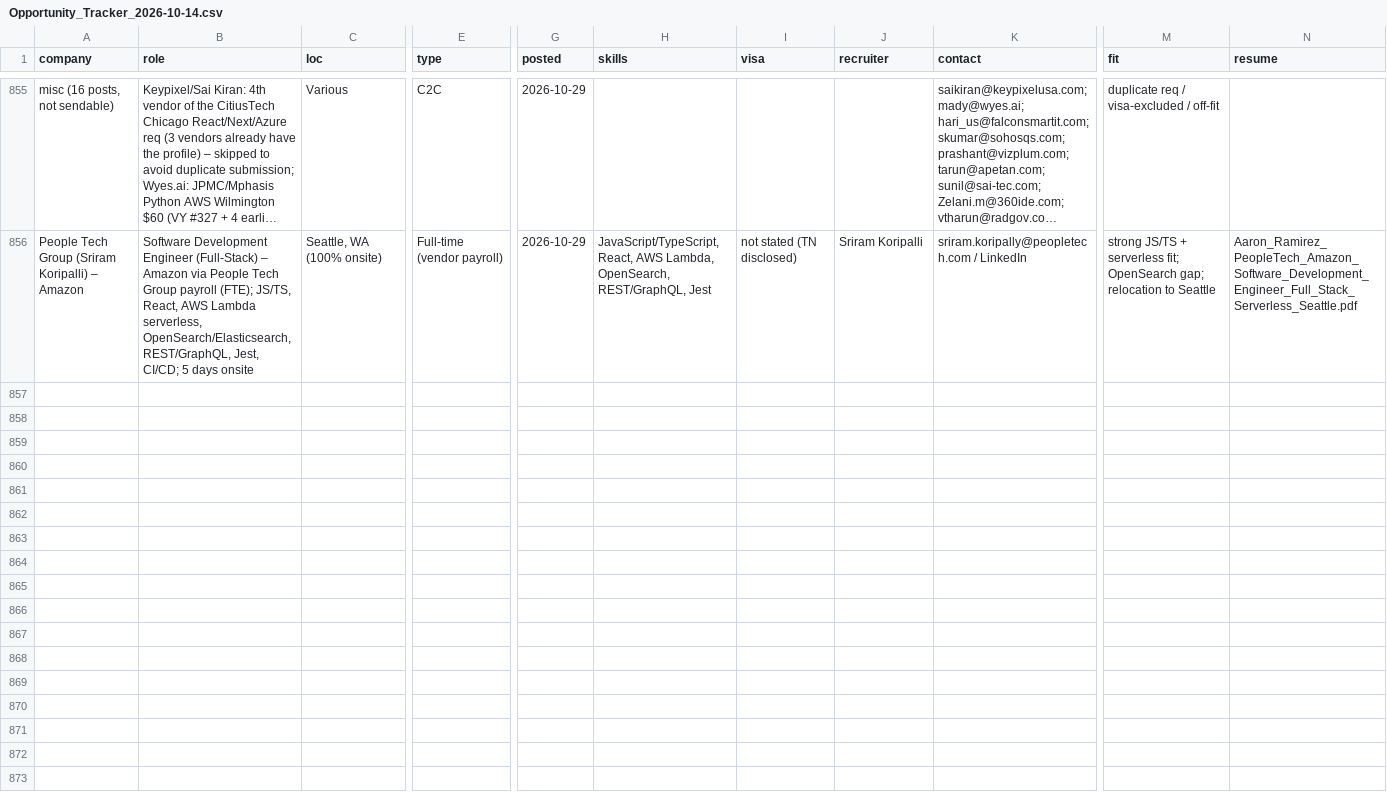
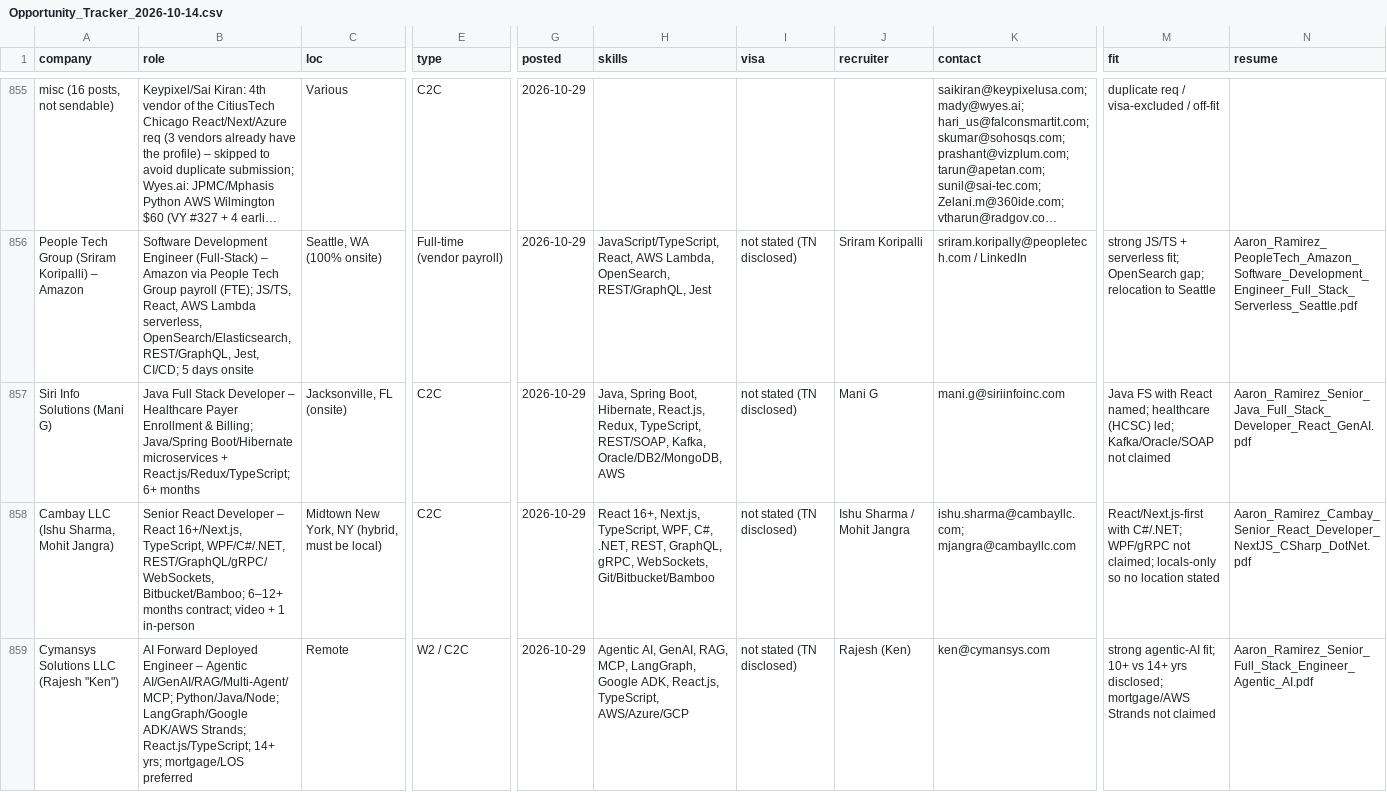
Before and after one commit to aaronrl25/outreach-pipeline-claude-day, a CSV file: data/2026-10-14/Opportunity_Tracker_2026-10-14.csv, drawn as a sheet; only a part is shown, gaps mark what is left out; long unchanged cells end in …; rows hold the shown columns only; the diff names each change by its address in the sheet, - before the commit and + after, or states it on an @@ line.

```diff
--- a/data/2026-10-14/Opportunity_Tracker_2026-10-14.csv
+++ b/data/2026-10-14/Opportunity_Tracker_2026-10-14.csv
+row 857: Siri Info Solutions (Mani G) | Java Full Stack Developer – Healthcare Payer Enrollment & Billing; Java/Spring Boot/Hibernate microservices + React.js/Redux/TypeScript; 6+ months | Jacksonville, FL (onsite) | C2C | 2026-10-29 | Java, Spring Boot, Hibernate, React.js, Redux, TypeScript, REST/SOAP, Kafka, Oracle/DB2/MongoDB, AWS | not stated (TN disclosed) | Mani G | mani.g@siriinfoinc.com | Java FS with React named; healthcare (HCSC) led; Kafka/Oracle/SOAP not claimed | Aaron_Ramirez_Senior_Java_Full_Stack_Developer_React_GenAI.pdf
+row 858: Cambay LLC (Ishu Sharma, Mohit Jangra) | Senior React Developer – React 16+/Next.js, TypeScript, WPF/C#/.NET, REST/GraphQL/gRPC/WebSockets, Bitbucket/Bamboo; 6–12+ months contract; video + 1 in-person | Midtown New York, NY (hybrid, must be local) | C2C | 2026-10-29 | React 16+, Next.js, TypeScript, WPF, C#, .NET, REST, GraphQL, gRPC, WebSockets, Git/Bitbucket/Bamboo | not stated (TN disclosed) | Ishu Sharma / Mohit Jangra | ishu.sharma@cambayllc.com; mjangra@cambayllc.com | React/Next.js-first with C#/.NET; WPF/gRPC not claimed; locals-only so no location stated | Aaron_Ramirez_Cambay_Senior_React_Developer_NextJS_CSharp_DotNet.pdf
+row 859: Cymansys Solutions LLC (Rajesh "Ken") | AI Forward Deployed Engineer – Agentic AI/GenAI/RAG/Multi-Agent/MCP; Python/Java/Node; LangGraph/Google ADK/AWS Strands; React.js/TypeScript; 14+ yrs; mortgage/LOS preferred | Remote | W2 / C2C | 2026-10-29 | Agentic AI, GenAI, RAG, MCP, LangGraph, Google ADK, React.js, TypeScript, AWS/Azure/GCP | not stated (TN disclosed) | Rajesh (Ken) | ken@cymansys.com | strong agentic-AI fit; 10+ vs 14+ yrs disclosed; mortgage/AWS Strands not claimed | Aaron_Ramirez_Senior_Full_Stack_Engineer_Agentic_AI.pdf
```
Also changed, not shown: data/2026-10-14/Outreach_Log.csv, 12 other files.
